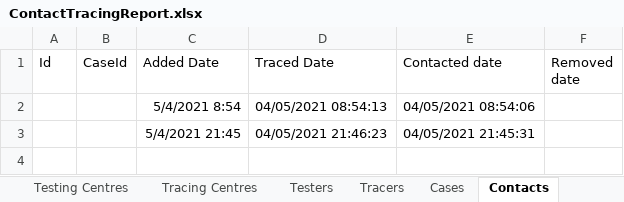
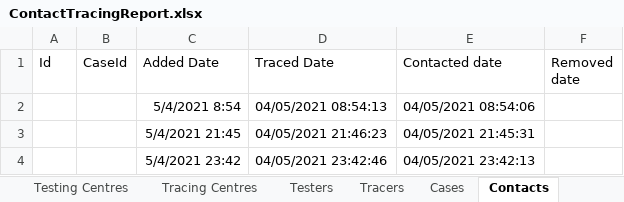
Before and after one commit to GeorgeWebber/ContactTracing15, an Excel workbook: ContactTracing15/ContactTracingReport.xlsx, sheet Contacts, drawn as a sheet; values as stored, in another font and other column widths than the file's, no borders; table styles not drawn; the diff names each change by its address in the sheet, - before the commit and + after, or states it on an @@ line.

```diff
--- a/ContactTracing15/ContactTracingReport.xlsx (sheet Contacts)
+++ b/ContactTracing15/ContactTracingReport.xlsx (sheet Contacts)
+row 4:  |  | 5/4/2021 23:42 | 04/05/2021 23:42:46 | 04/05/2021 23:42:13
```
Also changed, not shown: sheet Cases, 5 other files.
